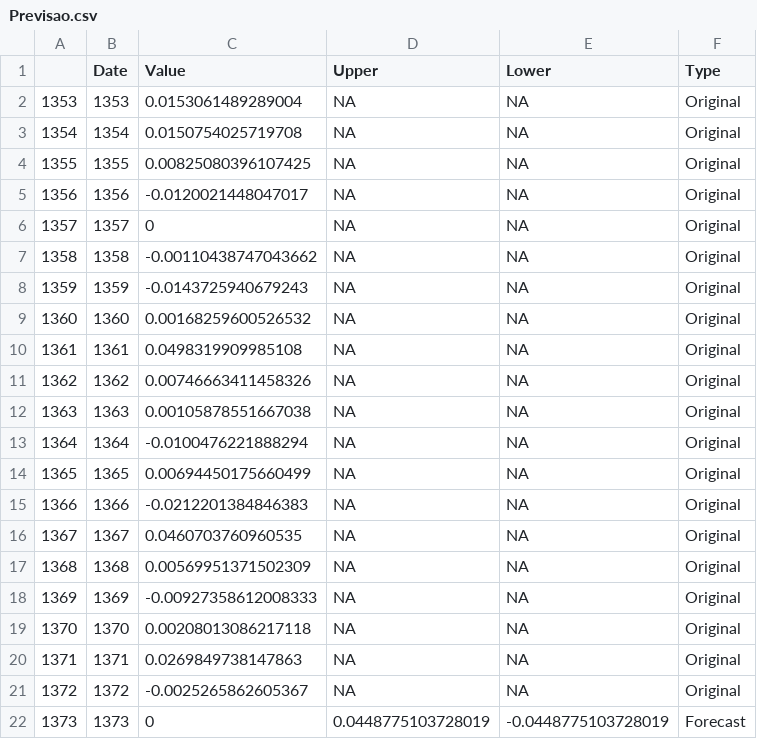
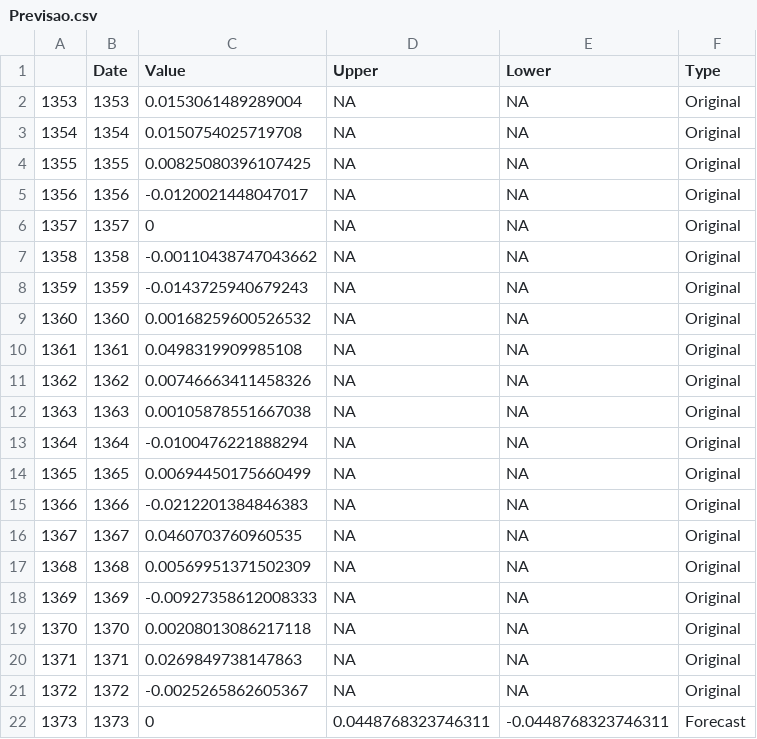
Before and after one commit to LucaSanTomaz/trabalhoteste, a CSV file: R/Previsao.csv, drawn as a sheet.

```diff
--- a/R/Previsao.csv
+++ b/R/Previsao.csv
@@ -21,2 +21,2 @@
 "1372",1372,-0.0025265862605367,NA,NA,"Original"
-"1373",1373,0,0.0448775103728019,-0.0448775103728019,"Forecast"
+"1373",1373,0,0.0448768323746311,-0.0448768323746311,"Forecast"
```
